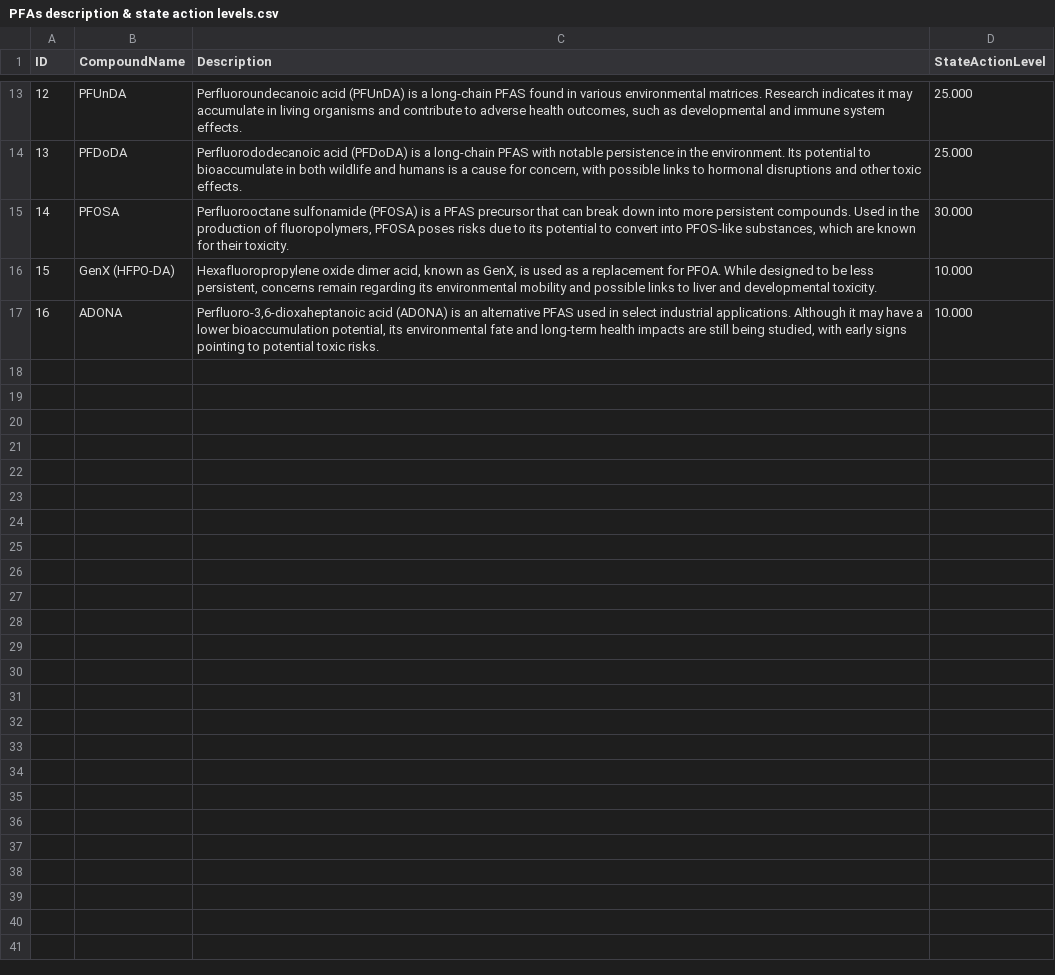
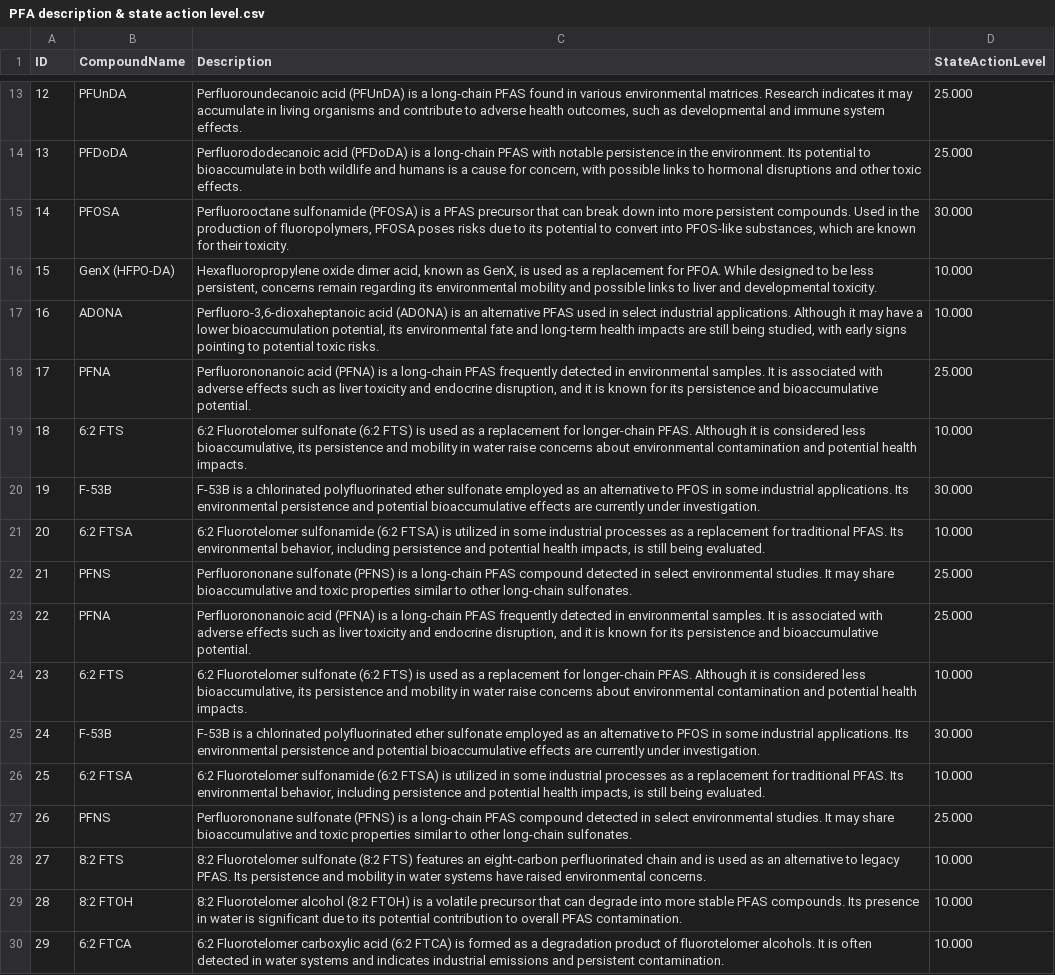
Before and after one commit to kellyjhorak/Squash, a CSV file: ClearWAters/DATA/PFA description & state action level.csv (was ClearWAters/DATA/PFAs description & state action levels.csv), drawn as a sheet; only a part is shown, gaps mark what is left out; the diff names each change by its address in the sheet, - before the commit and + after, or states it on an @@ line.

Commit message:
added new PFA table

```diff
--- a/ClearWAters/DATA/PFAs description & state action levels.csv
+++ b/ClearWAters/DATA/PFA description & state action level.csv
+row 18: 17 | PFNA | Perfluorononanoic acid (PFNA) is a long-chain PFAS frequently detected in environmental samples. It is associated with adverse effects such as liver toxicity and endocrine disruption, and it is known for its persistence and bioaccumulative potential. | 25.000
+row 19: 18 | 6:2 FTS | 6:2 Fluorotelomer sulfonate (6:2 FTS) is used as a replacement for longer-chain PFAS. Although it is considered less bioaccumulative, its persistence and mobility in water raise concerns about environmental contamination and potential health impacts. | 10.000
+row 20: 19 | F-53B | F-53B is a chlorinated polyfluorinated ether sulfonate employed as an alternative to PFOS in some industrial applications. Its environmental persistence and potential bioaccumulative effects are currently under investigation. | 30.000
+row 21: 20 | 6:2 FTSA | 6:2 Fluorotelomer sulfonamide (6:2 FTSA) is utilized in some industrial processes as a replacement for traditional PFAS. Its environmental behavior, including persistence and potential health impacts, is still being evaluated. | 10.000
+row 22: 21 | PFNS | Perfluorononane sulfonate (PFNS) is a long-chain PFAS compound detected in select environmental studies. It may share bioaccumulative and toxic properties similar to other long-chain sulfonates. | 25.000
+row 23: 22 | PFNA | Perfluorononanoic acid (PFNA) is a long-chain PFAS frequently detected in environmental samples. It is associated with adverse effects such as liver toxicity and endocrine disruption, and it is known for its persistence and bioaccumulative potential. | 25.000
+row 24: 23 | 6:2 FTS | 6:2 Fluorotelomer sulfonate (6:2 FTS) is used as a replacement for longer-chain PFAS. Although it is considered less bioaccumulative, its persistence and mobility in water raise concerns about environmental contamination and potential health impacts. | 10.000
+row 25: 24 | F-53B | F-53B is a chlorinated polyfluorinated ether sulfonate employed as an alternative to PFOS in some industrial applications. Its environmental persistence and potential bioaccumulative effects are currently under investigation. | 30.000
+row 26: 25 | 6:2 FTSA | 6:2 Fluorotelomer sulfonamide (6:2 FTSA) is utilized in some industrial processes as a replacement for traditional PFAS. Its environmental behavior, including persistence and potential health impacts, is still being evaluated. | 10.000
+row 27: 26 | PFNS | Perfluorononane sulfonate (PFNS) is a long-chain PFAS compound detected in select environmental studies. It may share bioaccumulative and toxic properties similar to other long-chain sulfonates. | 25.000
+row 28: 27 | 8:2 FTS | 8:2 Fluorotelomer sulfonate (8:2 FTS) features an eight-carbon perfluorinated chain and is used as an alternative to legacy PFAS. Its persistence and mobility in water systems have raised environmental concerns. | 10.000
+row 29: 28 | 8:2 FTOH | 8:2 Fluorotelomer alcohol (8:2 FTOH) is a volatile precursor that can degrade into more stable PFAS compounds. Its presence in water is significant due to its potential contribution to overall PFAS contamination. | 10.000
+row 30: 29 | 6:2 FTCA | 6:2 Fluorotelomer carboxylic acid (6:2 FTCA) is formed as a degradation product of fluorotelomer alcohols. It is often detected in water systems and indicates industrial emissions and persistent contamination. | 10.000
```
Also changed, not shown: 3 other files.
